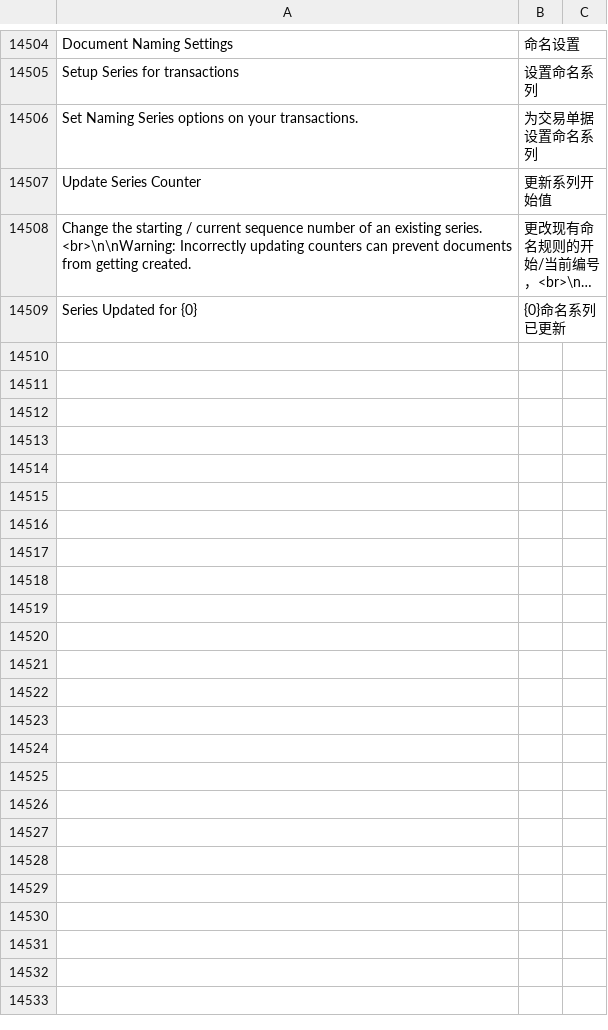
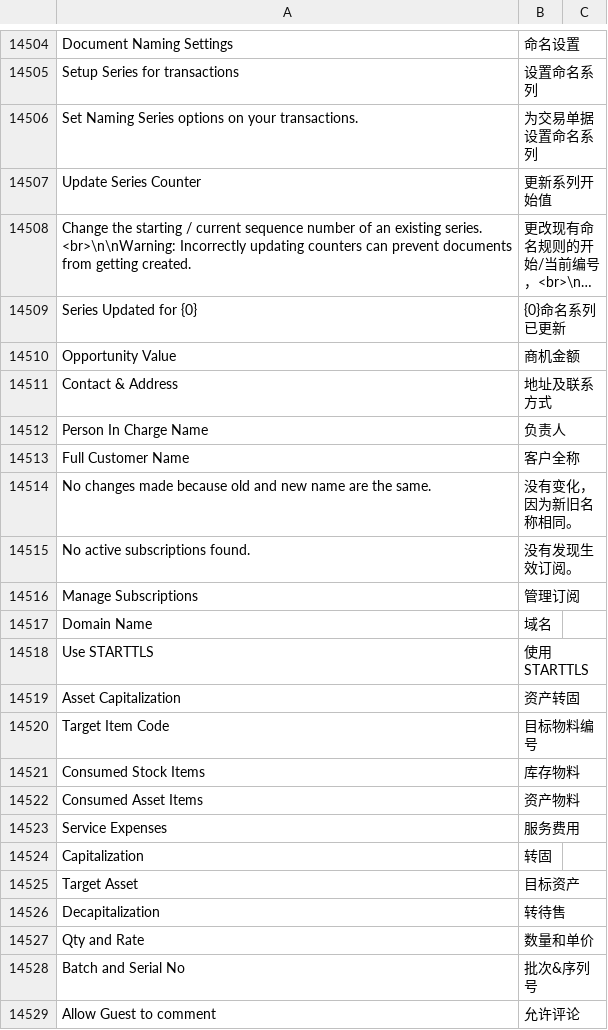
Before and after one commit to lsylx/zh_chinese_language, a CSV file: zh_chinese_language/translations/zh.csv, drawn as a sheet; only a part is shown, gaps mark what is left out; long unchanged cells end in …; the diff covers the shown part only; the diff names each change by its address in the sheet, - before the commit and + after, or states it on an @@ line.

Commit message:
update zh_chinese_language/translations/zh.csv. 添加38个新词条
Signed-off-by: 胡中军 <huzj@phipsoft.com>

```diff
--- a/zh_chinese_language/translations/zh.csv
+++ b/zh_chinese_language/translations/zh.csv
+row 14510: Opportunity Value | 商机金额
+row 14511: Contact & Address | 地址及联系方式
+row 14512: Person In Charge Name | 负责人
+row 14513: Full Customer Name | 客户全称
+row 14514: No changes made because old and new name are the same. | 没有变化，因为新旧名称相同。
+row 14515: No active subscriptions found. | 没有发现生效订阅。
+row 14516: Manage Subscriptions | 管理订阅
+row 14517: Domain Name | 域名
+row 14518: Use STARTTLS | 使用STARTTLS
+row 14519: Asset Capitalization | 资产转固
+row 14520: Target Item Code | 目标物料编号
+row 14521: Consumed Stock Items | 库存物料
+row 14522: Consumed Asset Items | 资产物料
+row 14523: Service Expenses | 服务费用
+row 14524: Capitalization | 转固
+row 14525: Target Asset | 目标资产
+row 14526: Decapitalization | 转待售
+row 14527: Qty and Rate | 数量和单价
+row 14528: Batch and Serial No | 批次&序列号
+row 14529: Allow Guest to comment | 允许评论
```
Also changed, not shown: 19 added rows elsewhere in this file.
